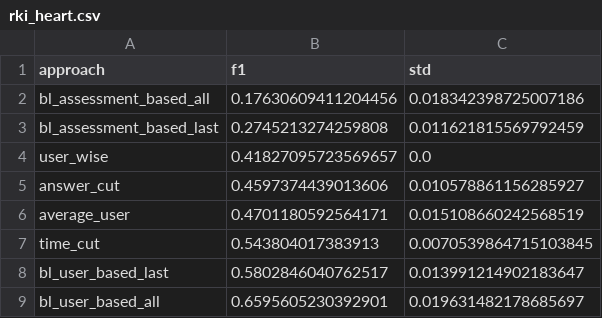
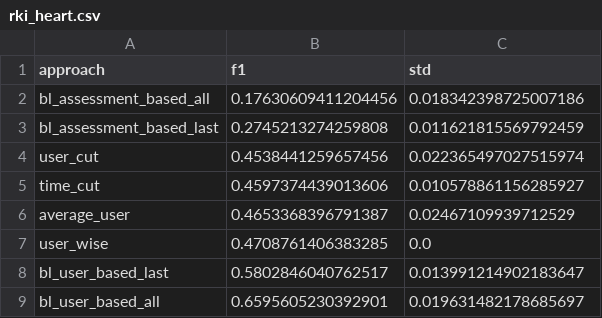
Before and after one commit to joa24jm/UsAs, a CSV file: results/tables/approaches/sorted_users/rki_heart.csv, drawn as a sheet.

```diff
--- a/results/tables/approaches/sorted_users/rki_heart.csv
+++ b/results/tables/approaches/sorted_users/rki_heart.csv
@@ -3,6 +3,6 @@ bl_assessment_based_all,0.17630609411204456,0.018342398725007186
 bl_assessment_based_last,0.2745213274259808,0.011621815569792459
-user_wise,0.41827095723569657,0.0
-answer_cut,0.4597374439013606,0.010578861156285927
-average_user,0.4701180592564171,0.015108660242568519
-time_cut,0.543804017383913,0.0070539864715103845
+user_cut,0.4538441259657456,0.022365497027515974
+time_cut,0.4597374439013606,0.010578861156285927
+average_user,0.4653368396791387,0.02467109939712529
+user_wise,0.4708761406383285,0.0
 bl_user_based_last,0.5802846040762517,0.013991214902183647
```
Also changed, not shown: results/tables/approaches/sorted_users/ch_stress.csv, results/tables/approaches/sorted_users/tyt.csv, 1 other file.
